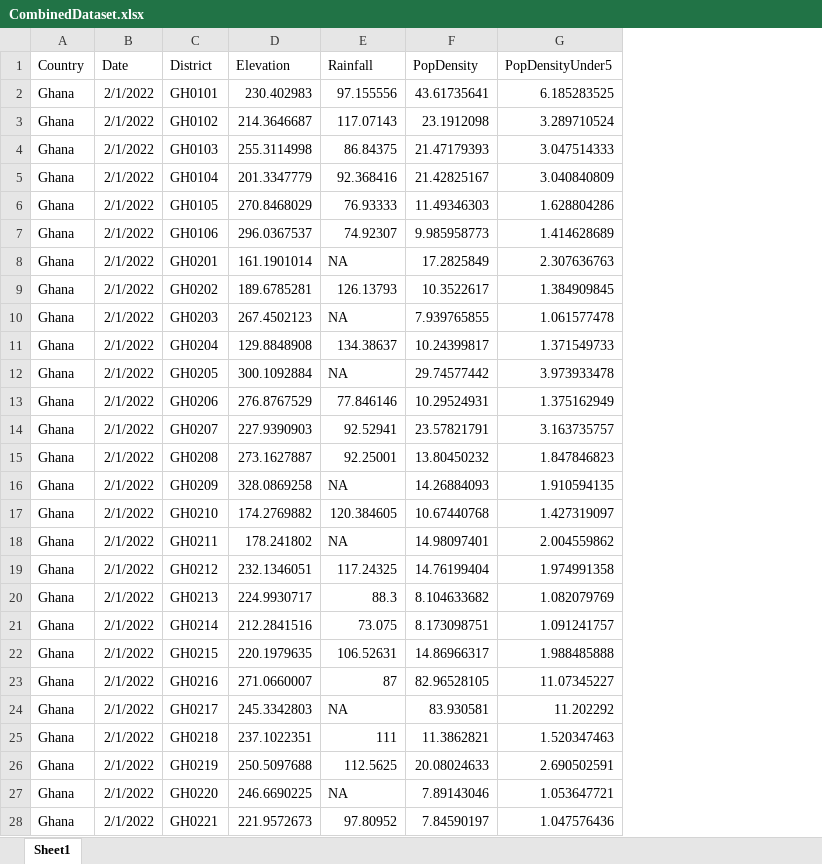
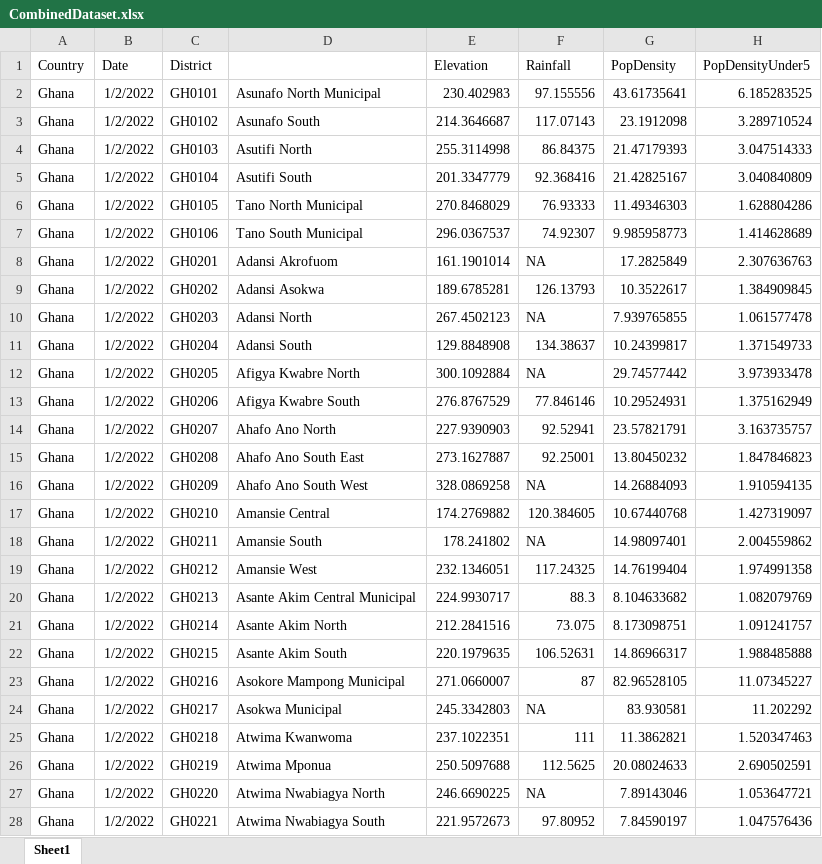
Before and after one commit to SAHagen/HDS5106, an Excel workbook: CombinedDataset.xlsx, sheet Sheet1, drawn as a sheet; only a part is shown; values as stored, in another font and other column widths than the file's, no borders; the diff covers the shown part only; the diff names each change by its address in the sheet, - before the commit and + after, or states it on an @@ line.

Commit message:
Update CombinedDataset.xlsx

```diff
--- a/CombinedDataset.xlsx (sheet Sheet1)
+++ b/CombinedDataset.xlsx (sheet Sheet1)
+column D, rows 2-28: Asunafo North Municipal | Asunafo South | Asutifi North | Asutifi South | Tano North Municipal | Tano South Municipal | Adansi Akrofuom | Adansi Asokwa | Adansi North | Adansi South | Afigya Kwabre North | Afigya Kwabre South | Ahafo Ano North | Ahafo Ano South East | Ahafo Ano South West | Amansie Central | Amansie South | Amansie West | Asante Akim Central Municipal | Asante Akim North | Asante Akim South | Asokore Mampong Municipal | Asokwa Municipal | Atwima Kwanwoma | Atwima Mponua | Atwima Nwabiagya North | Atwima Nwabiagya South
-B2:B28 (Date): 2/1/2022
+B2:B28 (Date): 1/2/2022
```
Also changed, not shown: 755 edited cells elsewhere in this sheet.
